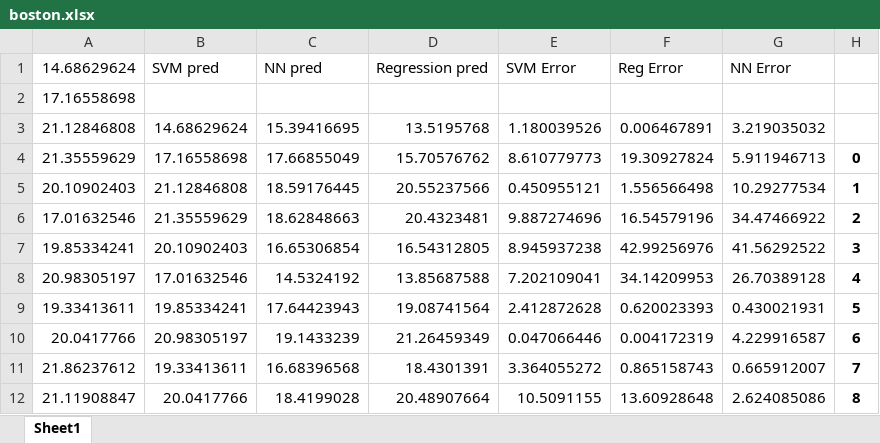
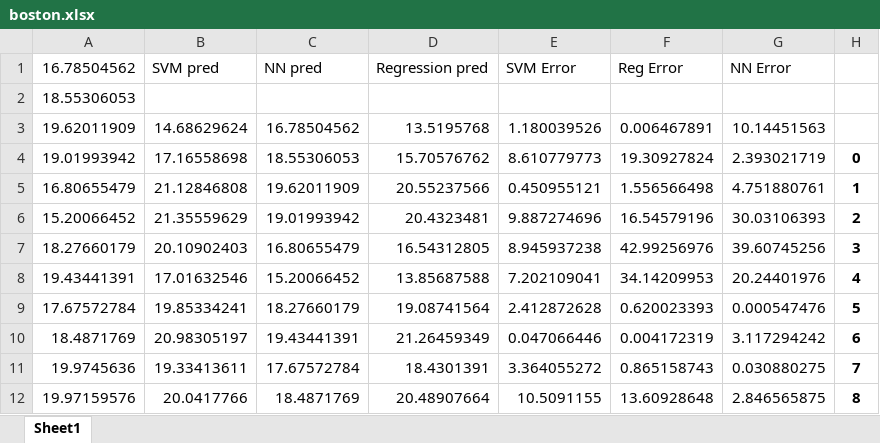
Before and after one commit to eriklagerstrom/ML-addin-excel, an Excel workbook: myproject/boston.xlsx, sheet Sheet1, drawn as a sheet; only a part is shown; values as stored, in another font and other column widths than the file's, no borders; charts and pictures not drawn; the diff covers the shown part only; the diff names each change by its address in the sheet, - before the commit and + after, or states it on an @@ line.

```diff
--- a/myproject/boston.xlsx (sheet Sheet1)
+++ b/myproject/boston.xlsx (sheet Sheet1)
-A1: 14.68629624
+A1: 16.78504562
-A2: 17.16558698
+A2: 18.55306053
-A3: 21.12846808
+A3: 19.62011909
-C3: 15.39416695
+C3: 16.78504562
-G3: 3.219035032
+G3: 10.14451563
-A4: 21.35559629
+A4: 19.01993942
-C4: 17.66855049
+C4: 18.55306053
-G4: 5.911946713
+G4: 2.393021719
-A5: 20.10902403
+A5: 16.80655479
-C5: 18.59176445
+C5: 19.62011909
-G5: 10.29277534
+G5: 4.751880761
-A6: 17.01632546
+A6: 15.20066452
-C6: 18.62848663
+C6: 19.01993942
-G6: 34.47466922
+G6: 30.03106393
-A7: 19.85334241
+A7: 18.27660179
-C7: 16.65306854
+C7: 16.80655479
-G7: 41.56292522
+G7: 39.60745256
-A8: 20.98305197
+A8: 19.43441391
-C8: 14.5324192
+C8: 15.20066452
-G8: 26.70389128
+G8: 20.24401976
-A9: 19.33413611
+A9: 17.67572784
-C9: 17.64423943
+C9: 18.27660179
-G9: 0.430021931
+G9: 0.000547476
-A10: 20.0417766
+A10: 18.4871769
-C10: 19.1433239
+C10: 19.43441391
-G10: 4.229916587
+G10: 3.117294242
-A11: 21.86237612
+A11: 19.9745636
-C11: 16.68396568
+C11: 17.67572784
-G11: 0.665912007
+G11: 0.030880275
-A12: 21.11908847
+A12: 19.97159576
-C12: 18.4199028
+C12: 18.4871769
-G12: 2.624085086
+G12: 2.846565875
```
Also changed, not shown: 14 edited cells elsewhere in this sheet, formulas that keep their value, charts or pictures, 3 other files.
